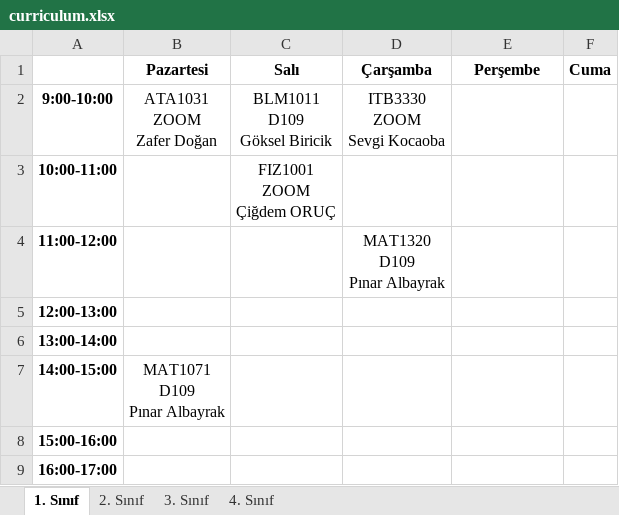
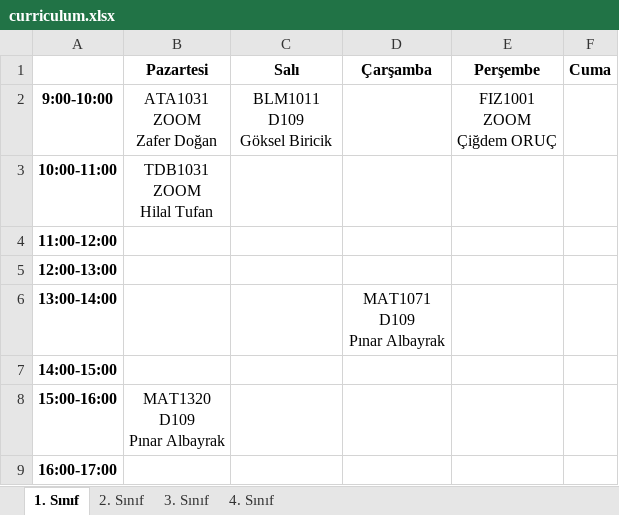
Before and after one commit to omeraskn/OPRES, an Excel workbook: data/curriculum.xlsx, sheet 1. Sınıf, drawn as a sheet; values as stored, in another font and other column widths than the file's, no borders; ↵ is a line break in a cell; the diff names each change by its address in the sheet, - before the commit and + after, or states it on an @@ line.

```diff
--- a/data/curriculum.xlsx (sheet 1. Sınıf)
+++ b/data/curriculum.xlsx (sheet 1. Sınıf)
-D2 (Çarşamba): ITB3330 ↵ ZOOM ↵ Sevgi Kocaoba
+D2 (Çarşamba): (empty)
-E2 (Perşembe): (empty)
+E2 (Perşembe): FIZ1001 ↵ ZOOM ↵ Çiğdem ORUÇ
-B3 (Pazartesi): (empty)
+B3 (Pazartesi): TDB1031 ↵ ZOOM ↵ Hilal Tufan
-C3 (Salı): FIZ1001 ↵ ZOOM ↵ Çiğdem ORUÇ
+C3 (Salı): (empty)
-D4 (Çarşamba): MAT1320 ↵ D109 ↵ Pınar Albayrak
+D4 (Çarşamba): (empty)
-D6 (Çarşamba): (empty)
+D6 (Çarşamba): MAT1071 ↵ D109 ↵ Pınar Albayrak
-B7 (Pazartesi): MAT1071 ↵ D109 ↵ Pınar Albayrak
+B7 (Pazartesi): (empty)
-B8 (Pazartesi): (empty)
+B8 (Pazartesi): MAT1320 ↵ D109 ↵ Pınar Albayrak
```
Also changed, not shown: sheet 2. Sınıf, sheet 4. Sınıf, sheet 3. Sınıf, 2 other files.
